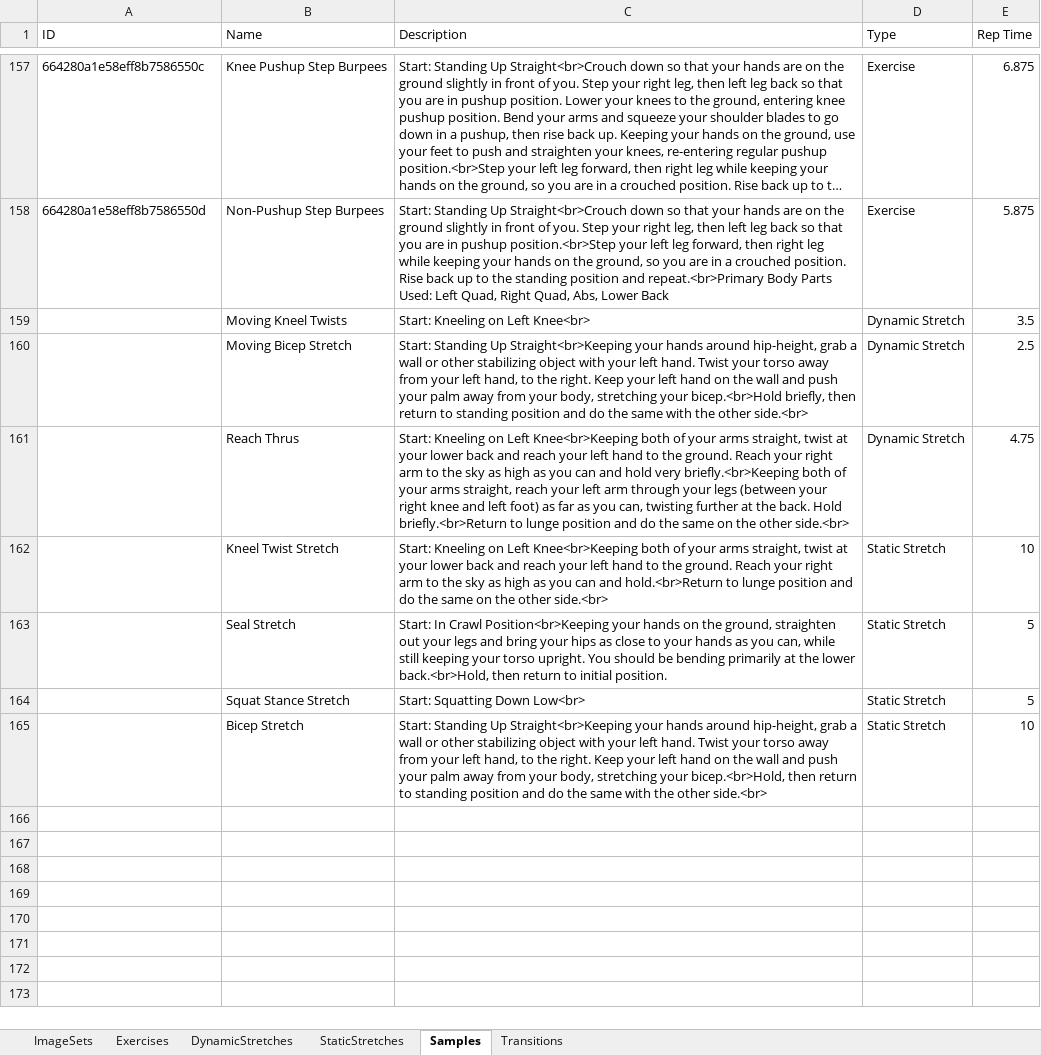
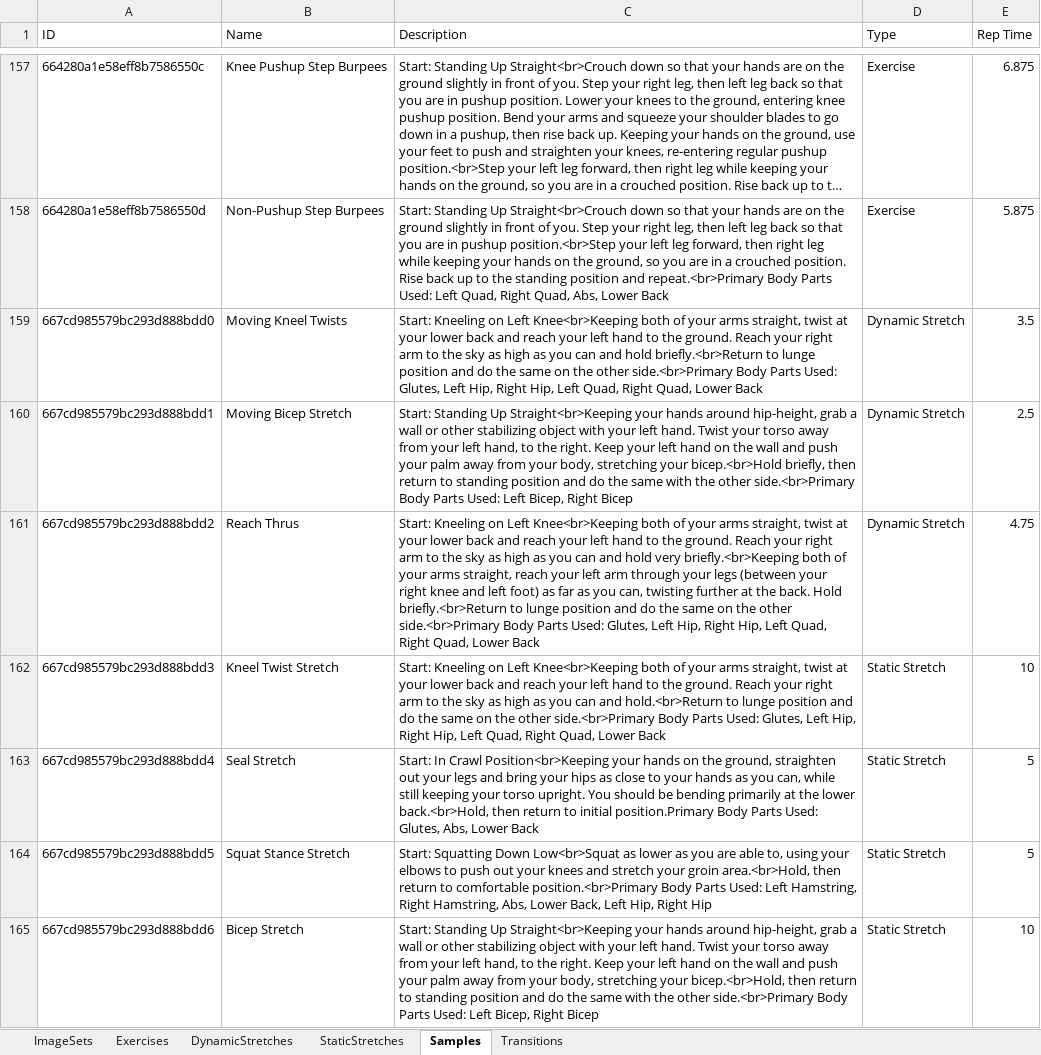
Before and after one commit to kopatsis/i9posesa, an Excel workbook: assets/posesaxl.xlsx, sheet Samples, drawn as a sheet; only a part is shown, gaps mark what is left out; long unchanged cells end in …; values as stored, in another font and other column widths than the file's, no borders; the diff names each change by its address in the sheet, - before the commit and + after, or states it on an @@ line.

```diff
--- a/assets/posesaxl.xlsx (sheet Samples)
+++ b/assets/posesaxl.xlsx (sheet Samples)
-A159 (ID): (empty)
+A159 (ID): 667cd985579bc293d888bdd0
-C159 (Description): …on Left Knee<br>
+C159 (Description): …on Left Knee<br>Keeping both of your arms straight, twist at your lower back and reach your left hand to the ground. Reach your right arm to the sky as high as you can and hold briefly.<br>Return to lunge position and do the same on the other side.<br>Primary Body Parts Used: Glutes, Left Hip, Right Hip, Left Quad, Right Quad, Lower Back
-A160 (ID): (empty)
+A160 (ID): 667cd985579bc293d888bdd1
-C160 (Description): …the other side.<br>
+C160 (Description): …the other side.<br>Primary Body Parts Used: Left Bicep, Right Bicep
-A161 (ID): (empty)
+A161 (ID): 667cd985579bc293d888bdd2
-C161 (Description): …the other side.<br>
+C161 (Description): …the other side.<br>Primary Body Parts Used: Glutes, Left Hip, Right Hip, Left Quad, Right Quad, Lower Back
-A162 (ID): (empty)
+A162 (ID): 667cd985579bc293d888bdd3
-C162 (Description): …the other side.<br>
+C162 (Description): …the other side.<br>Primary Body Parts Used: Glutes, Left Hip, Right Hip, Left Quad, Right Quad, Lower Back
-A163 (ID): (empty)
+A163 (ID): 667cd985579bc293d888bdd4
-C163 (Description): …to initial position.
+C163 (Description): …to initial position.Primary Body Parts Used: Glutes, Abs, Lower Back
-A164 (ID): (empty)
+A164 (ID): 667cd985579bc293d888bdd5
-C164 (Description): …Squatting Down Low<br>
+C164 (Description): …Squatting Down Low<br>Squat as lower as you are able to, using your elbows to push out your knees and stretch your groin area.<br>Hold, then return to comfortable position.<br>Primary Body Parts Used: Left Hamstring, Right Hamstring, Abs, Lower Back, Left Hip, Right Hip
-A165 (ID): (empty)
+A165 (ID): 667cd985579bc293d888bdd6
-C165 (Description): …the other side.<br>
+C165 (Description): …the other side.<br>Primary Body Parts Used: Left Bicep, Right Bicep
```
Also changed, not shown: sheet StaticStretches, sheet DynamicStretches, 1 other file.
